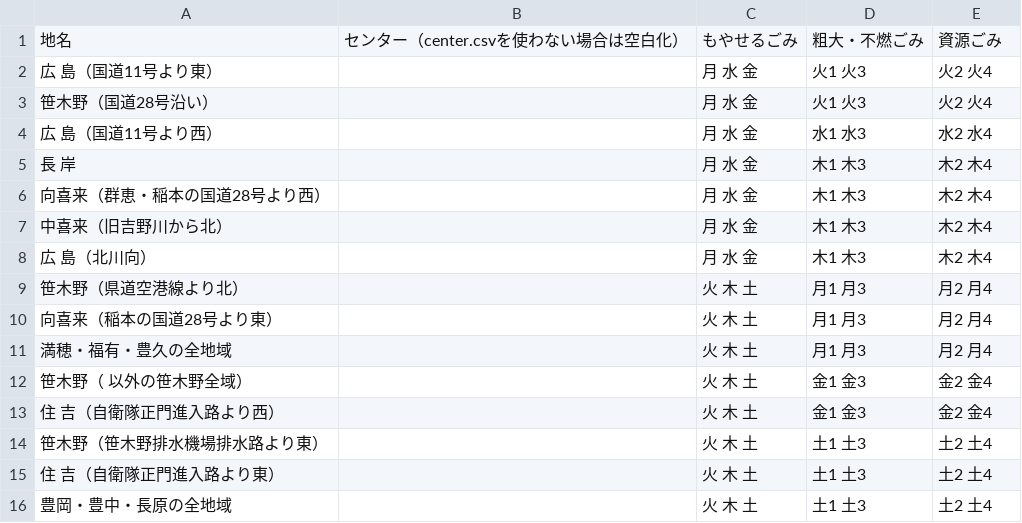
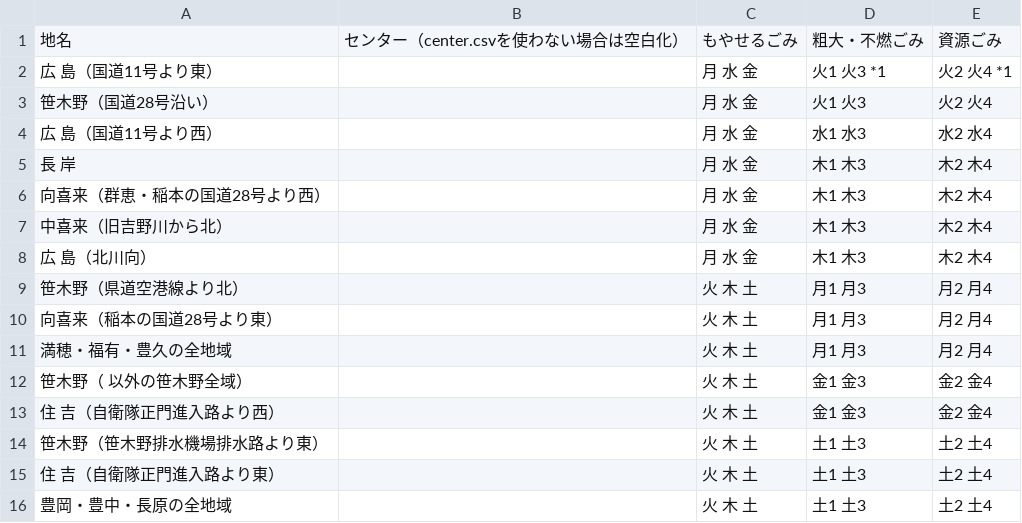
Before and after one commit to tokushima5374/matsushigetyo, a CSV file: data/area_days.csv, drawn as a sheet.

Commit message:
Update area_days.csv

```diff
--- a/data/area_days.csv
+++ b/data/area_days.csv
@@ -1,3 +1,3 @@
 地名,センター（center.csvを使わない場合は空白化）,もやせるごみ,粗大・不燃ごみ,資源ごみ
-広　島（国道11号より東）,,月 水 金,火1 火3,火2 火4
+広　島（国道11号より東）,,月 水 金,火1 火3 *1,火2 火4 *1
 笹木野（国道28号沿い）,,月 水 金,火1 火3,火2 火4
```
